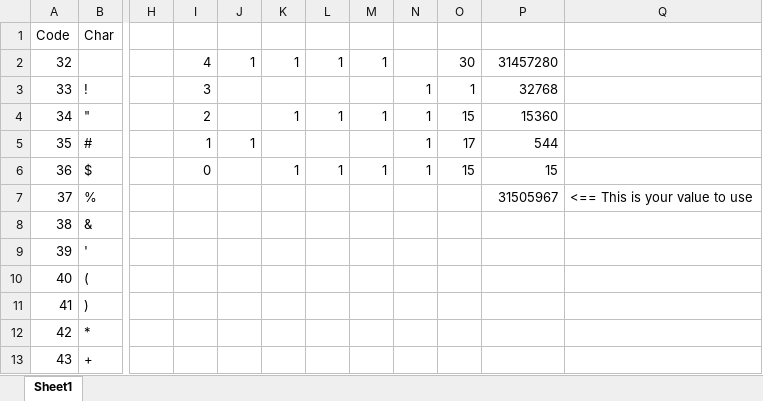
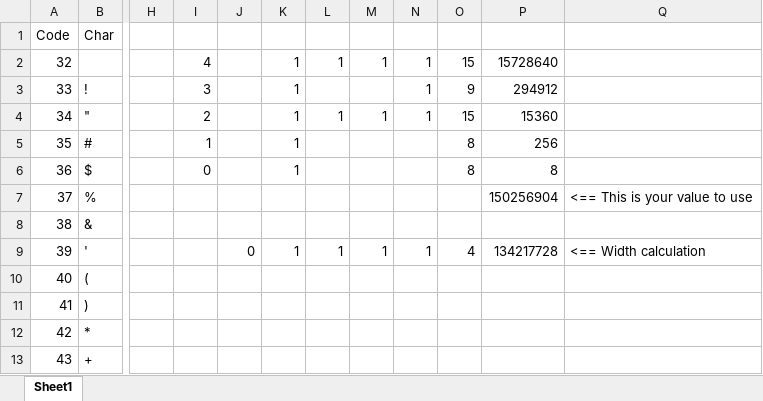
Before and after one commit to Cirzen/BigAsciiChars, an Excel workbook: BigAsciiChars.xlsx, sheet Sheet1, drawn as a sheet; only a part is shown, gaps mark what is left out; values as stored, in another font and other column widths than the file's, no borders; the diff names each change by its address in the sheet, - before the commit and + after, or states it on an @@ line.

Commit message:
Add auto width finder in xlsx

```diff
--- a/BigAsciiChars.xlsx (sheet Sheet1)
+++ b/BigAsciiChars.xlsx (sheet Sheet1)
-J2: 1
+J2: (empty)
-N2: (empty)
+N2: 1
-O2: 30
+O2: 15
-P2: 31457280
+P2: 15728640
-K3: (empty)
+K3: 1
-O3: 1
+O3: 9
-P3: 32768
+P3: 294912
-J5: 1
+J5: (empty)
-K5: (empty)
+K5: 1
-N5:N6: 1
+N5:N6: (empty)
-O5: 17
+O5: 8
-P5: 544
+P5: 256
-L6: 1
+L6: (empty)
-M6: 1
+M6: (empty)
-O6: 15
+O6: 8
-P6: 15
+P6: 8
-P7: 31505967
+P7: 150256904
-J9: (empty)
+J9: 0
-K9: (empty)
+K9: 1
-L9: (empty)
+L9: 1
-M9: (empty)
+M9: 1
-N9: (empty)
+N9: 1
-O9: (empty)
+O9: 4
-P9: (empty)
+P9: 134217728
-Q9: (empty)
+Q9: <== Width calculation
```
